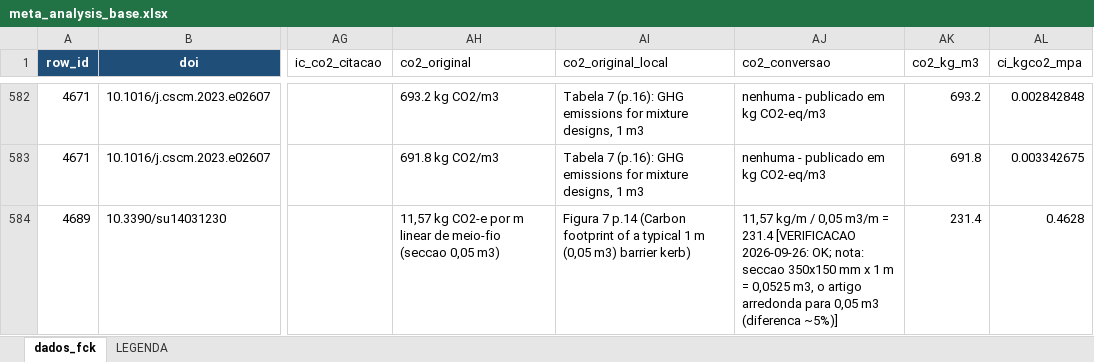
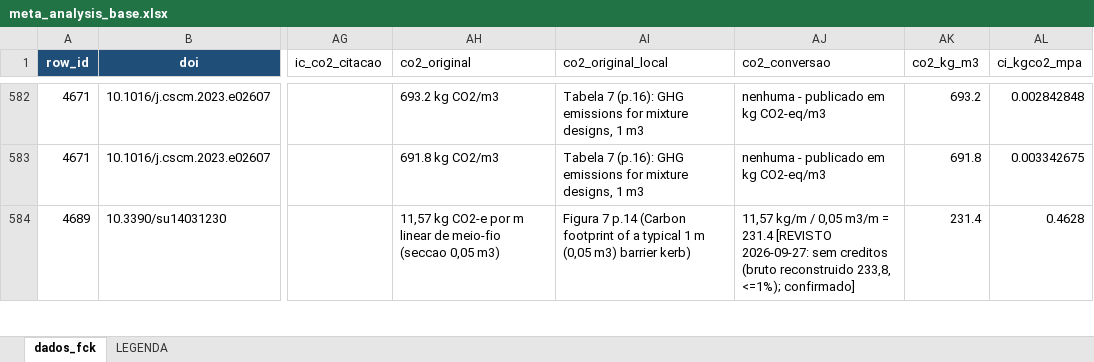
Before and after one commit to kielima/revisao-sistematica-literatura, an Excel workbook: meta_analysis_base.xlsx, sheet dados_fck, drawn as a sheet; only a part is shown, gaps mark what is left out; values as stored, in another font and other column widths than the file's, no borders; the diff covers the shown part only; the diff names each change by its address in the sheet, - before the commit and + after, or states it on an @@ line.

```diff
--- a/meta_analysis_base.xlsx (sheet dados_fck)
+++ b/meta_analysis_base.xlsx (sheet dados_fck)
-AJ584 (co2_conversao): …= 231.4 [VERIFICACAO 2026-09-26: OK; nota: seccao 350x150 mm x 1 m = 0,0525 m3, o artigo arredonda para 0,05 m3 (diferenca ~5%)]
+AJ584 (co2_conversao): …= 231.4 [REVISTO 2026-09-27: sem creditos (bruto reconstruido 233,8, <=1%); confirmado]
```
Also changed, not shown: 132 edited cells elsewhere in this sheet, 2 other files.
